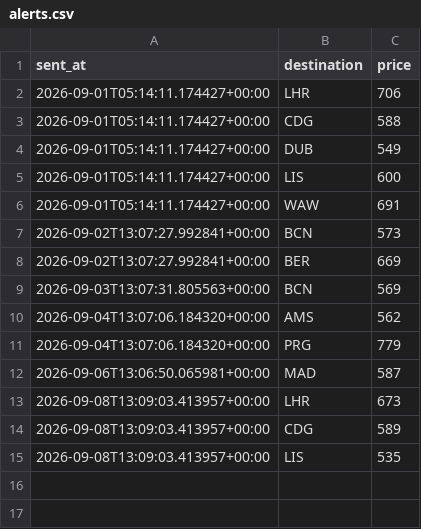
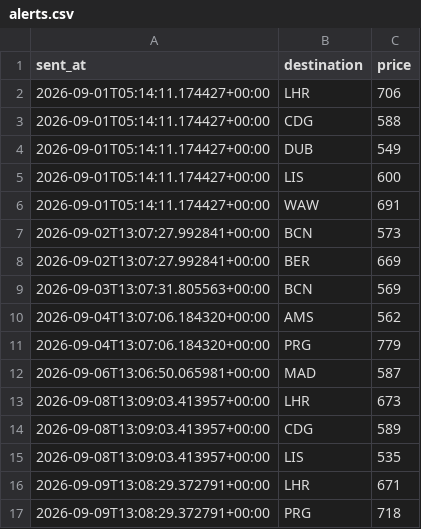
Before and after one commit to abhish05-prog/flight-tracker, a CSV file: data/alerts.csv, drawn as a sheet.

```diff
--- a/data/alerts.csv
+++ b/data/alerts.csv
@@ -15 +15,3 @@ sent_at,destination,price
 2026-09-08T13:09:03.413957+00:00,LIS,535
+2026-09-09T13:08:29.372791+00:00,LHR,671
+2026-09-09T13:08:29.372791+00:00,PRG,718
```
Also changed, not shown: data/history.csv, 2 other files.
